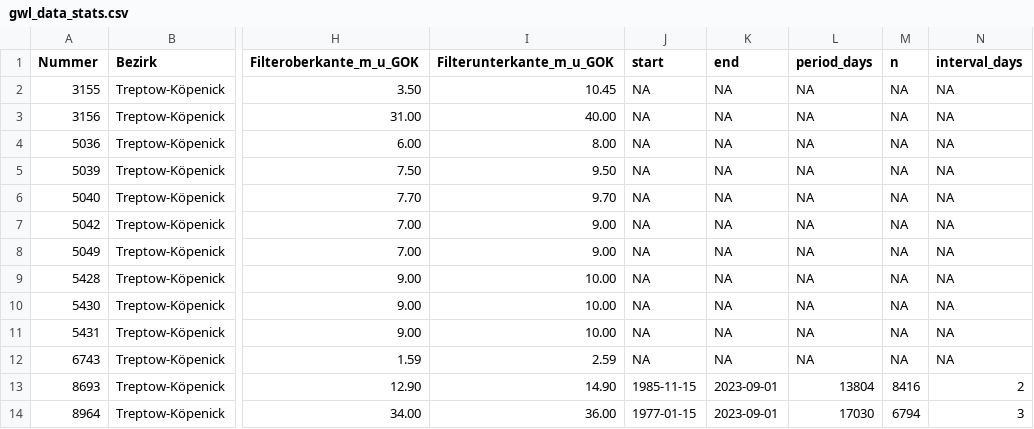
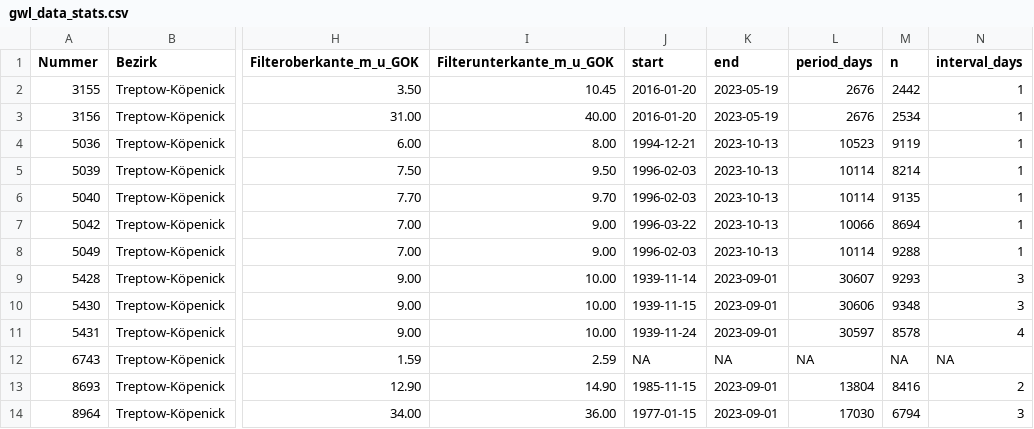
Before and after one commit to KWB-R/kwb.geosalz, a CSV file: gwl_data_stats.csv, drawn as a sheet; only a part is shown, gaps mark what is left out; the diff covers the shown part only; the diff names each change by its address in the sheet, - before the commit and + after, or states it on an @@ line.

```diff
--- a/gwl_data_stats.csv
+++ b/gwl_data_stats.csv
-J2:J3 (start): NA
+J2:J3 (start): 2016-01-20
-K2:K3 (end): NA
+K2:K3 (end): 2023-05-19
-L2:L3 (period_days): NA
+L2:L3 (period_days): 2676
-M2 (n): NA
+M2 (n): 2442
-N2:N8 (interval_days): NA
+N2:N8 (interval_days): 1
-M3 (n): NA
+M3 (n): 2534
-J4 (start): NA
+J4 (start): 1994-12-21
-K4:K8 (end): NA
+K4:K8 (end): 2023-10-13
-L4 (period_days): NA
+L4 (period_days): 10523
-M4 (n): NA
+M4 (n): 9119
-J5:J6 (start): NA
+J5:J6 (start): 1996-02-03
-L5:L6 (period_days): NA
+L5:L6 (period_days): 10114
-M5 (n): NA
+M5 (n): 8214
-M6 (n): NA
+M6 (n): 9135
-J7 (start): NA
+J7 (start): 1996-03-22
-L7 (period_days): NA
+L7 (period_days): 10066
-M7 (n): NA
+M7 (n): 8694
-J8 (start): NA
+J8 (start): 1996-02-03
-L8 (period_days): NA
+L8 (period_days): 10114
-M8 (n): NA
+M8 (n): 9288
-J9 (start): NA
+J9 (start): 1939-11-14
-K9:K11 (end): NA
+K9:K11 (end): 2023-09-01
-L9 (period_days): NA
+L9 (period_days): 30607
-M9 (n): NA
+M9 (n): 9293
-N9:N10 (interval_days): NA
+N9:N10 (interval_days): 3
-J10 (start): NA
+J10 (start): 1939-11-15
-L10 (period_days): NA
+L10 (period_days): 30606
-M10 (n): NA
+M10 (n): 9348
-J11 (start): NA
+J11 (start): 1939-11-24
-L11 (period_days): NA
+L11 (period_days): 30597
-M11 (n): NA
+M11 (n): 8578
-N11 (interval_days): NA
+N11 (interval_days): 4
```
Also changed, not shown: 33 edited cells elsewhere in this file, swl_data_stats.csv, 13 other files.
